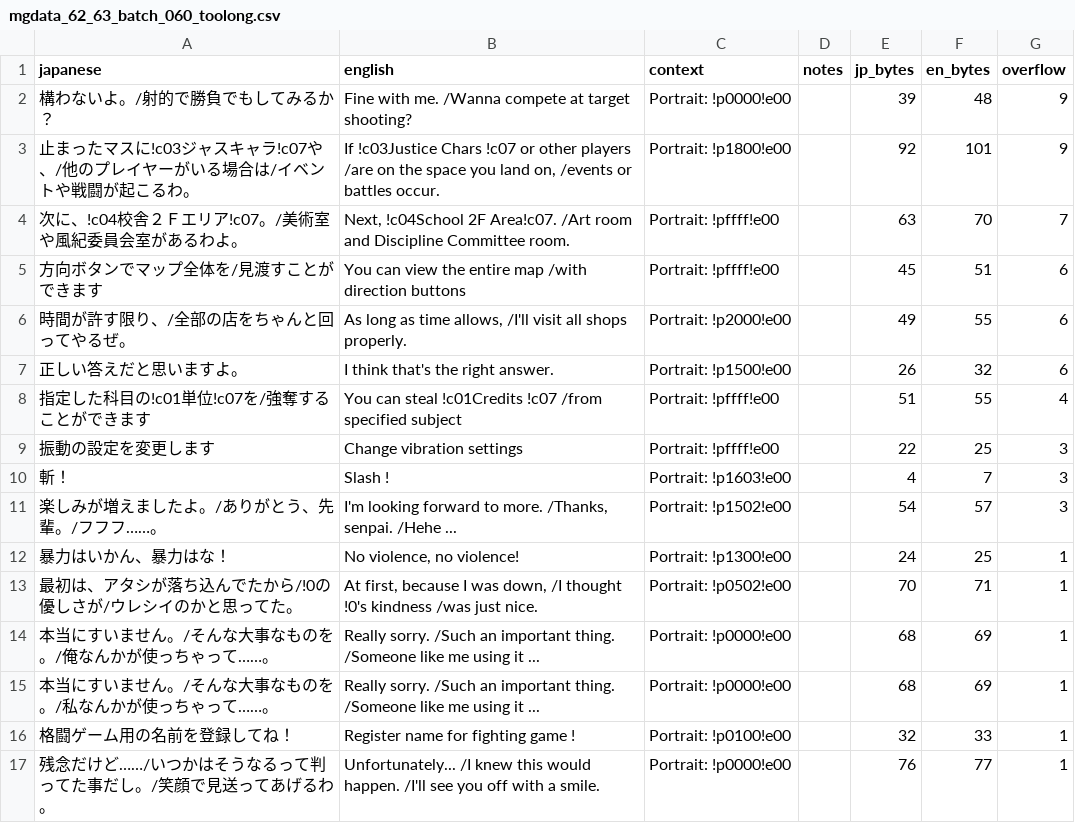
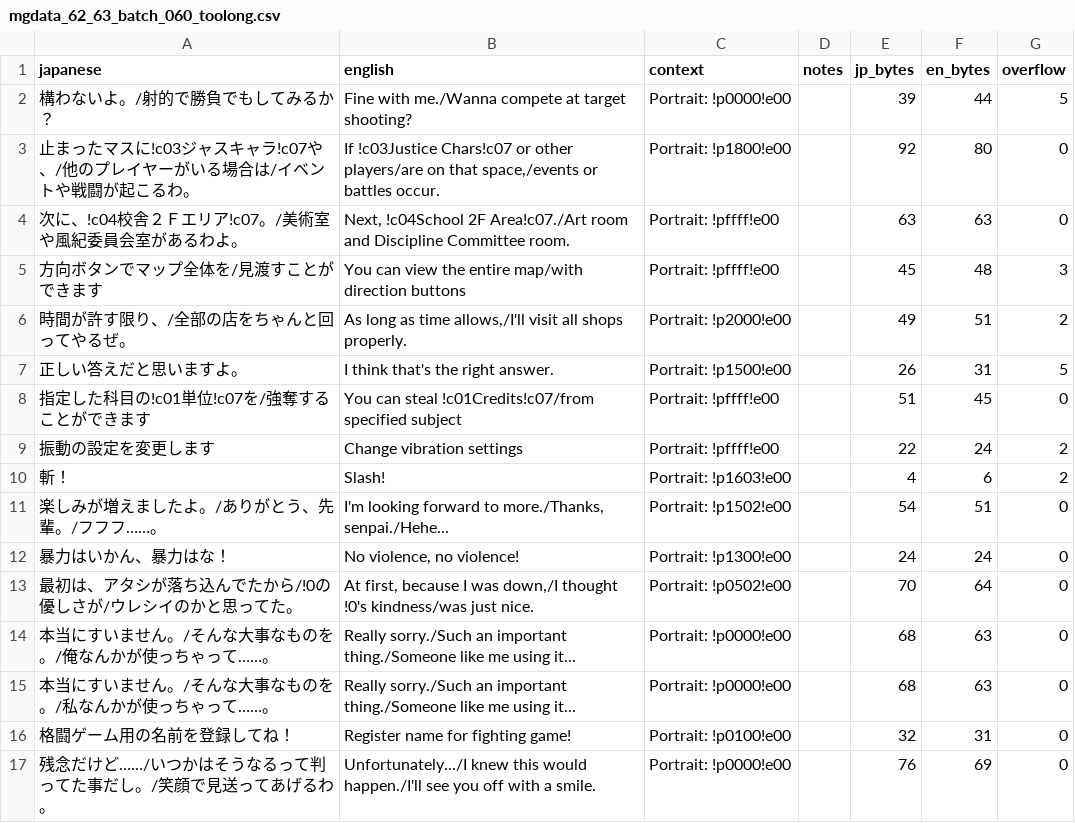
Before and after one commit to billymonks/nekketsu-nikki-eng, a CSV file: translations/toolong_reports/mgdata_62_63_batch_060_toolong.csv, drawn as a sheet.

```diff
--- a/translations/toolong_reports/mgdata_62_63_batch_060_toolong.csv
+++ b/translations/toolong_reports/mgdata_62_63_batch_060_toolong.csv
@@ -1,17 +1,17 @@
 "japanese","english","context","notes","jp_bytes","en_bytes","overflow"
-"構わないよ。/射的で勝負でもしてみるか？","Fine with me. /Wanna compete at target shooting?","Portrait: !p0000!e00","","39","48","9"
-"止まったマスに!c03ジャスキャラ!c07や、/他のプレイヤーがいる場合は/イベントや戦闘が起こるわ。","If  !c03Justice Chars !c07 or other players /are on the space you land on,  /events or battles occur.","Portrait: !p1800!e00","","92","101","9"
-"次に、!c04校舎２Ｆエリア!c07。/美術室や風紀委員会室があるわよ。","Next, !c04School 2F Area!c07. /Art room and Discipline Committee room.","Portrait: !pffff!e00","","63","70","7"
-"方向ボタンでマップ全体を/見渡すことができます","You can view the entire map /with direction buttons","Portrait: !pffff!e00","","45","51","6"
-"時間が許す限り、/全部の店をちゃんと回ってやるぜ。","As long as time allows, /I'll visit all shops properly.","Portrait: !p2000!e00","","49","55","6"
-"正しい答えだと思いますよ。","I think that's the right answer.","Portrait: !p1500!e00","","26","32","6"
-"指定した科目の!c01単位!c07を/強奪することができます","You can steal !c01Credits !c07  /from specified subject","Portrait: !pffff!e00","","51","55","4"
-"振動の設定を変更します","Change vibration settings","Portrait: !pffff!e00","","22","25","3"
-"斬！","Slash !","Portrait: !p1603!e00","","4","7","3"
-"楽しみが増えましたよ。/ありがとう、先輩。/フフフ……。","I'm looking forward to more.  /Thanks, senpai.  /Hehe ...","Portrait: !p1502!e00","","54","57","3"
-"暴力はいかん、暴力はな！","No violence, no violence!","Portrait: !p1300!e00","","24","25","1"
-"最初は、アタシが落ち込んでたから/!0の優しさが/ウレシイのかと思ってた。","At first, because I was down, /I thought !0's kindness  /was just nice.","Portrait: !p0502!e00","","70","71","1"
-"本当にすいません。/そんな大事なものを。/俺なんかが使っちゃって……。","Really sorry. /Such an important thing. /Someone like me using it ...","Portrait: !p0000!e00","","68","69","1"
-"本当にすいません。/そんな大事なものを。/私なんかが使っちゃって……。","Really sorry. /Such an important thing. /Someone like me using it ...","Portrait: !p0000!e00","","68","69","1"
-"格闘ゲーム用の名前を登録してね！","Register name for fighting game !","Portrait: !p0100!e00","","32","33","1"
-"残念だけど……/いつかはそうなるって判ってた事だし。/笑顔で見送ってあげるわ。","Unfortunately...  /I knew this would happen.  /I'll see you off with a smile.","Portrait: !p0000!e00","","76","77","1"
+"構わないよ。/射的で勝負でもしてみるか？","Fine with me./Wanna compete at target shooting?","Portrait: !p0000!e00","","39","44","5"
+"止まったマスに!c03ジャスキャラ!c07や、/他のプレイヤーがいる場合は/イベントや戦闘が起こるわ。","If !c03Justice Chars!c07 or other players/are on that space,/events or battles occur.","Portrait: !p1800!e00","","92","80","0"
+"次に、!c04校舎２Ｆエリア!c07。/美術室や風紀委員会室があるわよ。","Next, !c04School 2F Area!c07./Art room and Discipline Committee room.","Portrait: !pffff!e00","","63","63","0"
+"方向ボタンでマップ全体を/見渡すことができます","You can view the entire map/with direction buttons","Portrait: !pffff!e00","","45","48","3"
+"時間が許す限り、/全部の店をちゃんと回ってやるぜ。","As long as time allows,/I'll visit all shops properly.","Portrait: !p2000!e00","","49","51","2"
+"正しい答えだと思いますよ。","I think that's the right answer.","Portrait: !p1500!e00","","26","31","5"
+"指定した科目の!c01単位!c07を/強奪することができます","You can steal !c01Credits!c07/from specified subject","Portrait: !pffff!e00","","51","45","0"
+"振動の設定を変更します","Change vibration settings","Portrait: !pffff!e00","","22","24","2"
+"斬！","Slash!","Portrait: !p1603!e00","","4","6","2"
+"楽しみが増えましたよ。/ありがとう、先輩。/フフフ……。","I'm looking forward to more./Thanks, senpai./Hehe...","Portrait: !p1502!e00","","54","51","0"
+"暴力はいかん、暴力はな！","No violence, no violence!","Portrait: !p1300!e00","","24","24","0"
+"最初は、アタシが落ち込んでたから/!0の優しさが/ウレシイのかと思ってた。","At first, because I was down,/I thought !0's kindness/was just nice.","Portrait: !p0502!e00","","70","64","0"
+"本当にすいません。/そんな大事なものを。/俺なんかが使っちゃって……。","Really sorry./Such an important thing./Someone like me using it...","Portrait: !p0000!e00","","68","63","0"
+"本当にすいません。/そんな大事なものを。/私なんかが使っちゃって……。","Really sorry./Such an important thing./Someone like me using it...","Portrait: !p0000!e00","","68","63","0"
+"格闘ゲーム用の名前を登録してね！","Register name for fighting game!","Portrait: !p0100!e00","","32","31","0"
+"残念だけど……/いつかはそうなるって判ってた事だし。/笑顔で見送ってあげるわ。","Unfortunately.../I knew this would happen./I'll see you off with a smile.","Portrait: !p0000!e00","","76","69","0"
```
Also changed, not shown: translations/toolong_reports/mgdata_62_63_batch_058_toolong.csv, translations/toolong_reports/mgdata_62_63_batch_059_toolong.csv, 12 other files.
